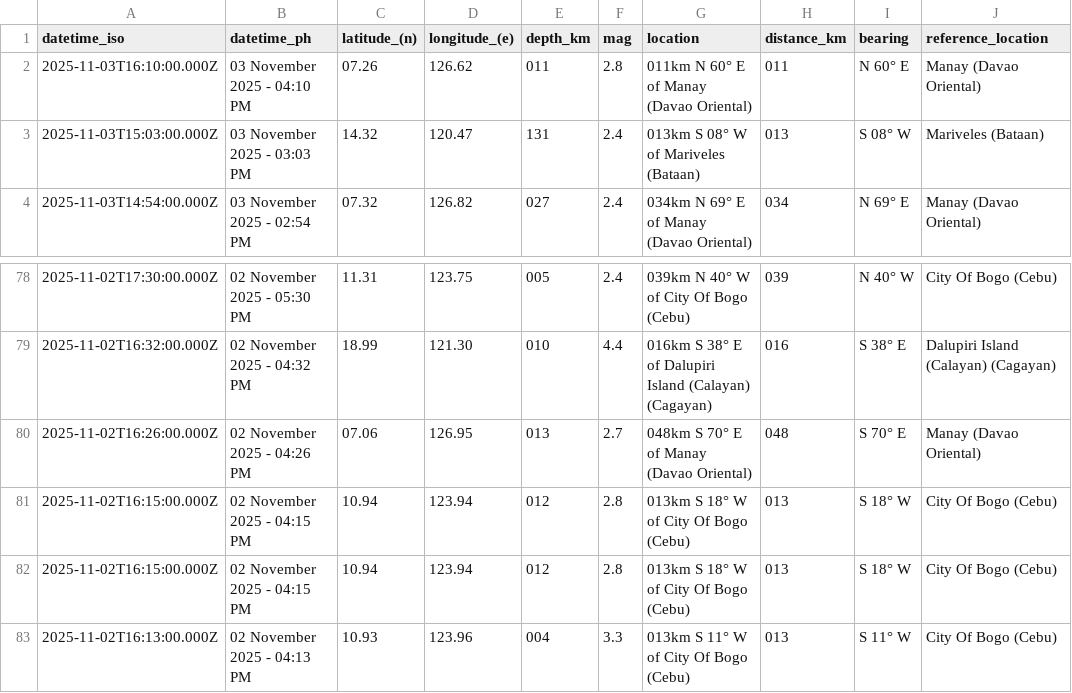
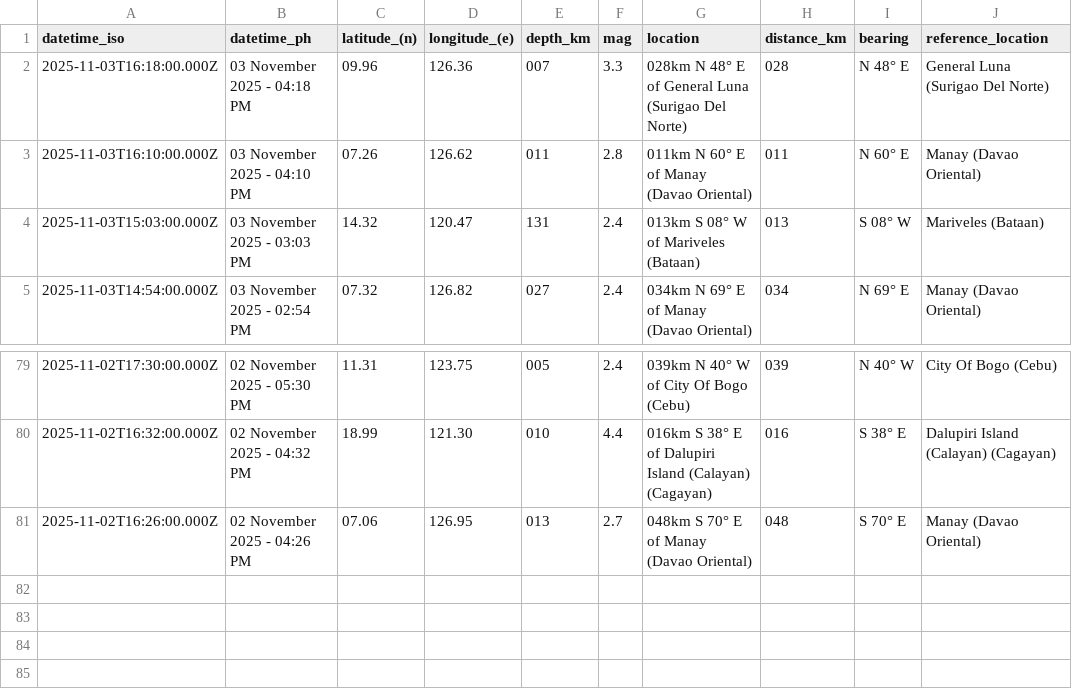
Before and after one commit to chamthesleeptalker/earthquake-tracker, a CSV file: earthquakes_past_24_hours.csv, drawn as a sheet; only a part is shown, gaps mark what is left out.

```diff
--- a/earthquakes_past_24_hours.csv
+++ b/earthquakes_past_24_hours.csv
@@ -1,2 +1,3 @@
 datetime_iso,datetime_ph,latitude_(n),longitude_(e),depth_km,mag,location,distance_km,bearing,reference_location
+2025-11-03T16:18:00.000Z,03 November 2025 - 04:18 PM,09.96,126.36,007,3.3,028km N 48° E of General Luna (Surigao Del Norte),028,N 48° E,General Luna (Surigao Del Norte)
 2025-11-03T16:10:00.000Z,03 November 2025 - 04:10 PM,07.26,126.62,011,2.8,011km N 60° E of Manay (Davao Oriental),011,N 60° E,Manay (Davao Oriental)
@@ -80,4 +81 @@ datetime_iso,datetime_ph,latitude_(n),longitude_(e),depth_km,mag,location,distan
 2025-11-02T16:26:00.000Z,02 November 2025 - 04:26 PM,07.06,126.95,013,2.7,048km S 70° E of Manay (Davao Oriental),048,S 70° E,Manay (Davao Oriental)
-2025-11-02T16:15:00.000Z,02 November 2025 - 04:15 PM,10.94,123.94,012,2.8,013km S 18° W of City Of Bogo (Cebu),013,S 18° W,City Of Bogo (Cebu)
-2025-11-02T16:15:00.000Z,02 November 2025 - 04:15 PM,10.94,123.94,012,2.8,013km S 18° W of City Of Bogo (Cebu),013,S 18° W,City Of Bogo (Cebu)
-2025-11-02T16:13:00.000Z,02 November 2025 - 04:13 PM,10.93,123.96,004,3.3,013km S 11° W of City Of Bogo (Cebu),013,S 11° W,City Of Bogo (Cebu)
```
Also changed, not shown: earthquake_summary_stats.csv, earthquakes.csv, 5 other files.
